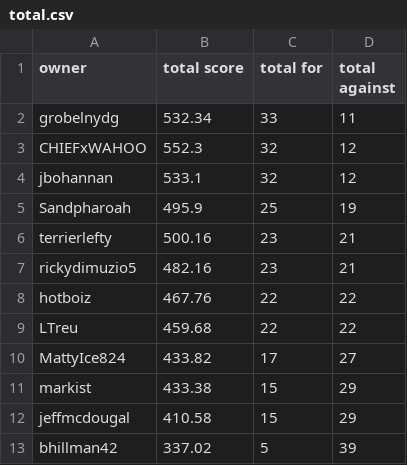
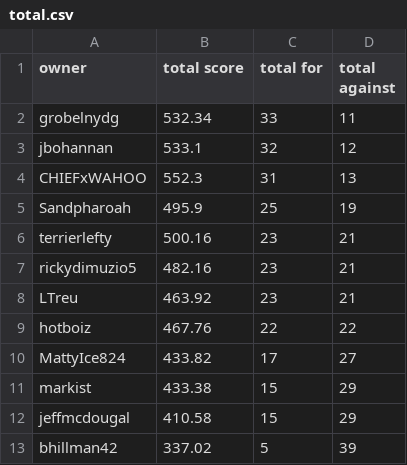
Before and after one commit to markis/backyard-brawl, a CSV file: data/total.csv, drawn as a sheet; removed rows and columns are numbered as before the commit, all else as after; the diff names each change by its address in the sheet, - before the commit and + after, or states it on an @@ line.

```diff
--- a/data/total.csv
+++ b/data/total.csv
-row 3: CHIEFxWAHOO | 552.3 | 32 | 12
+row 4: CHIEFxWAHOO | 552.3 | 31 | 13
+row 8: LTreu | 463.92 | 23 | 21
-row 9: LTreu | 459.68 | 22 | 22
```
Also changed, not shown: data/week4.csv.
